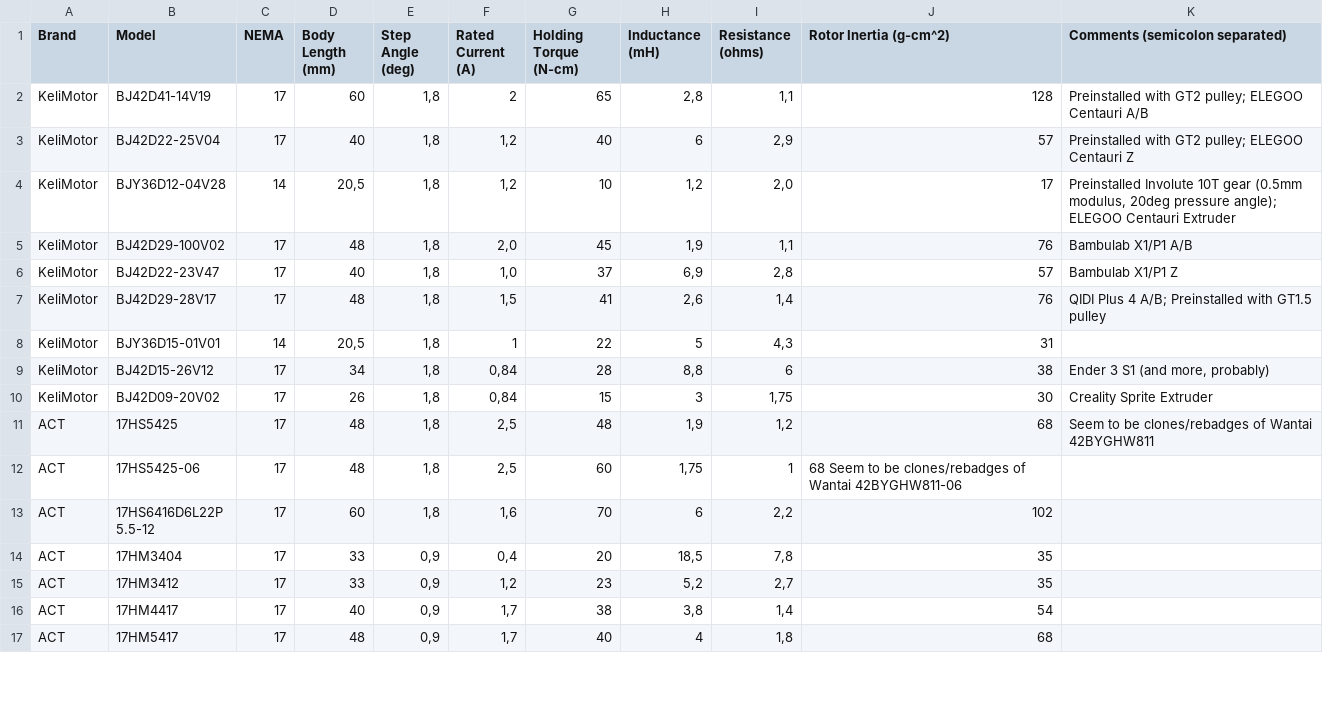
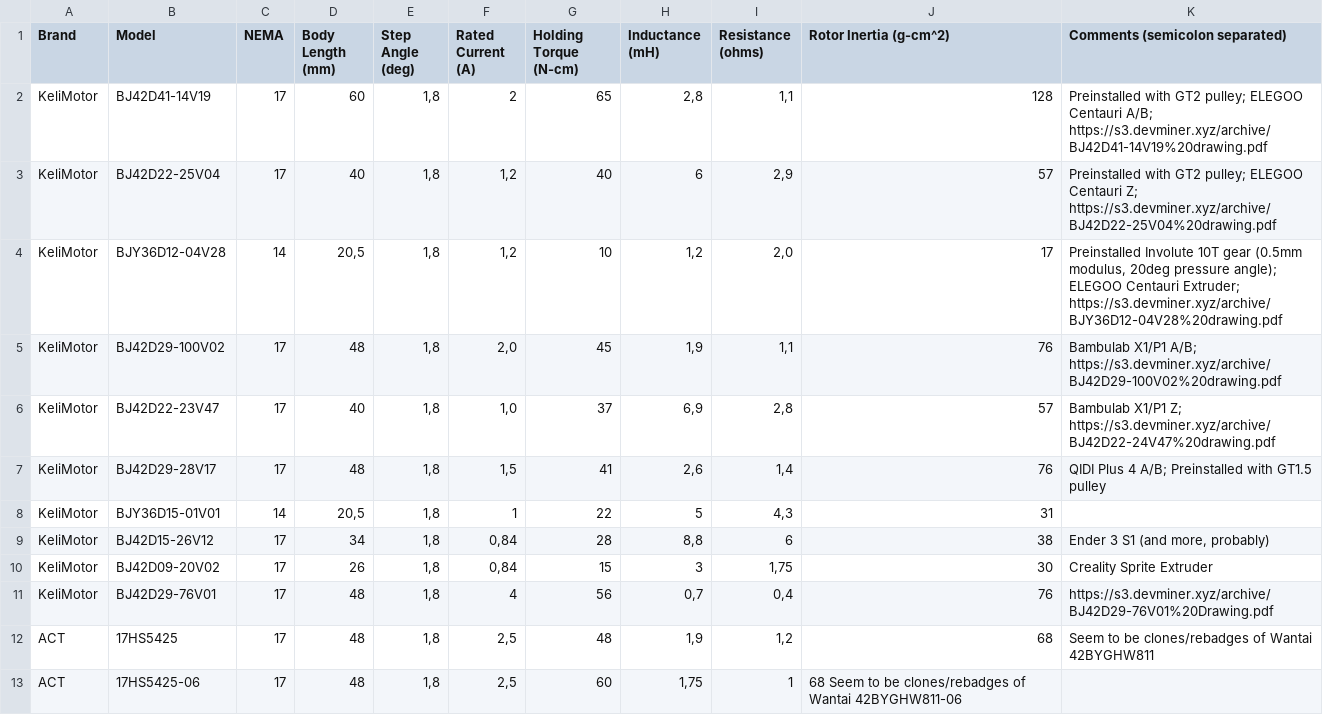
Before and after one commit to TheDevMinerTV/stepper-simulator, a CSV file: data/steppers.csv, drawn as a sheet; only a part is shown; the shorter side is filled out with more unchanged rows.

Commit message:
chore(stepper-db): add KeliMotor BJ42D29-76V01

```diff
--- a/data/steppers.csv
+++ b/data/steppers.csv
@@ -1,7 +1,7 @@
 Brand	Model	NEMA	Body Length (mm)	Step Angle (deg)	Rated Current (A)	Holding Torque (N-cm)	Inductance (mH)	Resistance (ohms)	Rotor Inertia (g-cm^2)	Comments (semicolon separated)
-KeliMotor	BJ42D41-14V19	17	60	1,8	2	65	2,8	1,1	128	Preinstalled with GT2 pulley; ELEGOO Centauri A/B
-KeliMotor	BJ42D22-25V04	17	40	1,8	1,2	40	6	2,9	57	Preinstalled with GT2 pulley; ELEGOO Centauri Z
-KeliMotor	BJY36D12-04V28	14	20,5	1,8	1,2	10	1,2	2,0	17	Preinstalled Involute 10T gear (0.5mm modulus, 20deg pressure angle); ELEGOO Centauri Extruder
-KeliMotor	BJ42D29-100V02	17	48	1,8	2,0	45	1,9	1,1	76	Bambulab X1/P1 A/B
-KeliMotor	BJ42D22-23V47	17	40	1,8	1,0	37	6,9	2,8	57	Bambulab X1/P1 Z
+KeliMotor	BJ42D41-14V19	17	60	1,8	2	65	2,8	1,1	128	Preinstalled with GT2 pulley; ELEGOO Centauri A/B; https://s3.devminer.xyz/archive/BJ42D41-14V19%20drawing.pdf
+KeliMotor	BJ42D22-25V04	17	40	1,8	1,2	40	6	2,9	57	Preinstalled with GT2 pulley; ELEGOO Centauri Z; https://s3.devminer.xyz/archive/BJ42D22-25V04%20drawing.pdf
+KeliMotor	BJY36D12-04V28	14	20,5	1,8	1,2	10	1,2	2,0	17	Preinstalled Involute 10T gear (0.5mm modulus, 20deg pressure angle); ELEGOO Centauri Extruder; https://s3.devminer.xyz/archive/BJY36D12-04V28%20drawing.pdf
+KeliMotor	BJ42D29-100V02	17	48	1,8	2,0	45	1,9	1,1	76	Bambulab X1/P1 A/B; https://s3.devminer.xyz/archive/BJ42D29-100V02%20drawing.pdf
+KeliMotor	BJ42D22-23V47	17	40	1,8	1,0	37	6,9	2,8	57	Bambulab X1/P1 Z; https://s3.devminer.xyz/archive/BJ42D22-24V47%20drawing.pdf
 KeliMotor	BJ42D29-28V17	17	48	1,8	1,5	41	2,6	1,4	76	QIDI Plus 4 A/B; Preinstalled with GT1.5 pulley
@@ -10,2 +10,3 @@ KeliMotor	BJ42D15-26V12	17	34	1,8	0,84	28	8,8	6	38	Ender 3 S1 (and more, probabl
 KeliMotor	BJ42D09-20V02	17	26	1,8	0,84	15	3	1,75	30	Creality Sprite Extruder
+KeliMotor	BJ42D29-76V01	17	48	1,8	4	56	0,7	0,4	76	https://s3.devminer.xyz/archive/BJ42D29-76V01%20Drawing.pdf
 ACT	17HS5425	17	48	1,8	2,5	48	1,9	1,2	68	Seem to be clones/rebadges of Wantai 42BYGHW811
```
